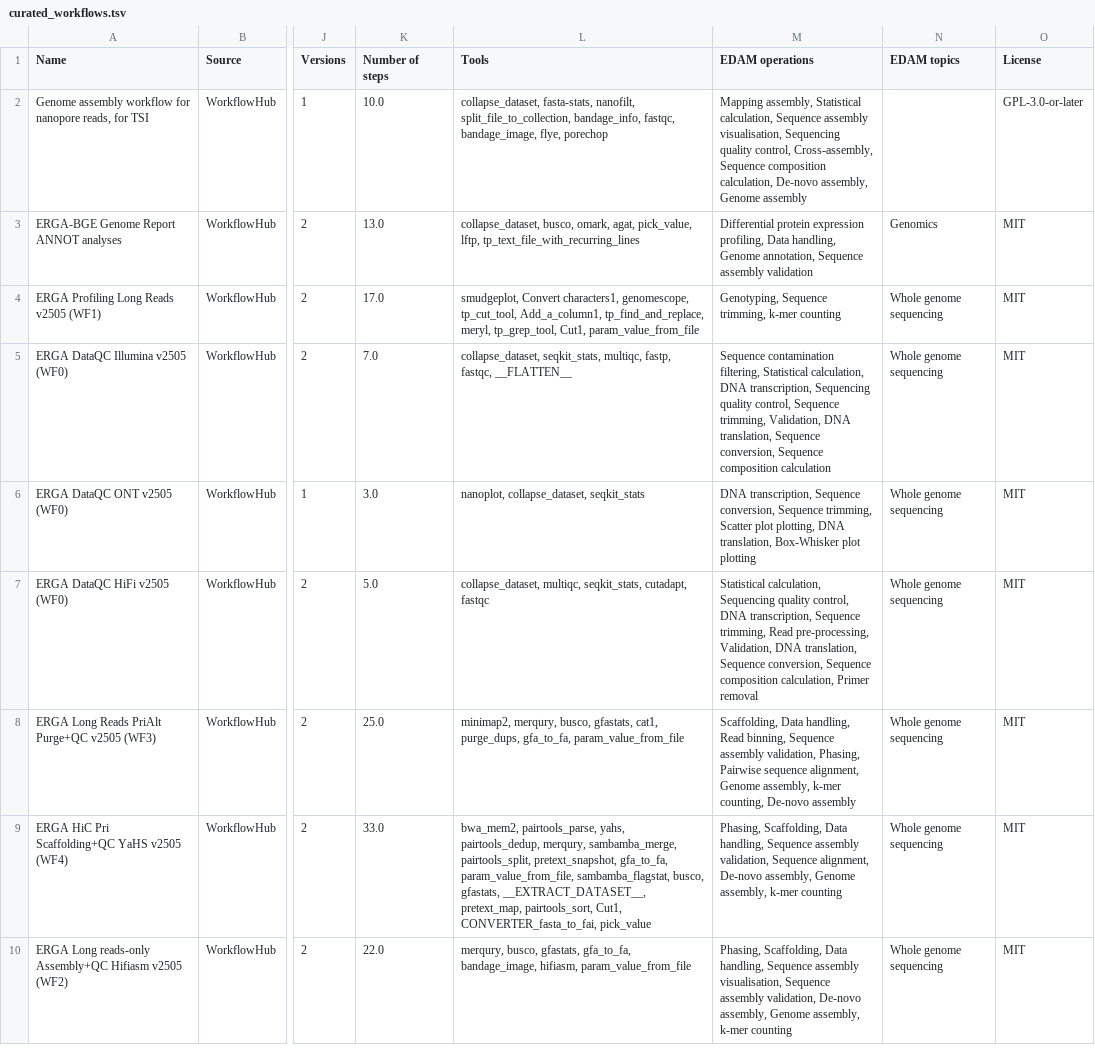
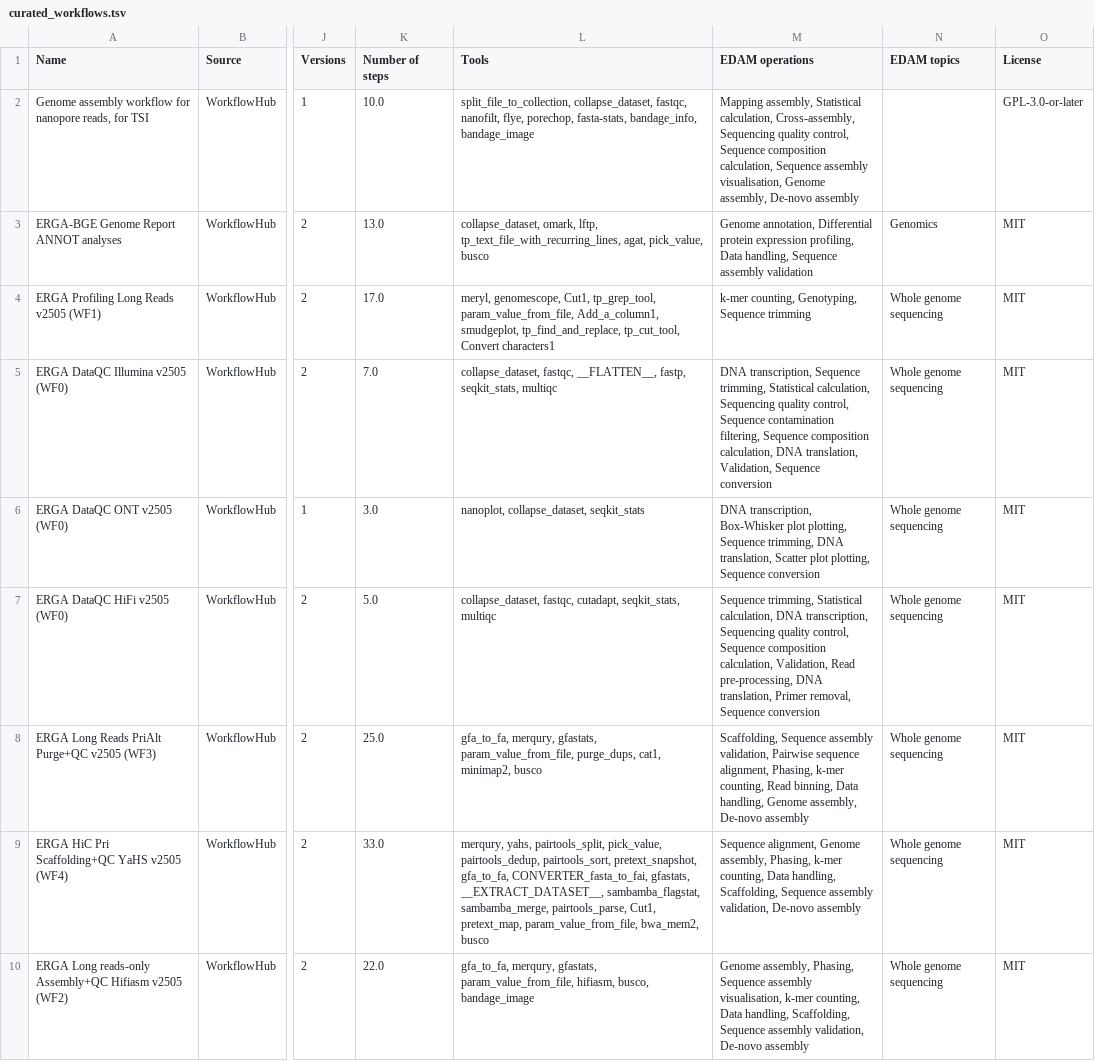
Before and after one commit to galaxyproject/galaxy_codex, a TSV file: communities/biodiversity/resources/curated_workflows.tsv, drawn as a sheet; only a part is shown, gaps mark what is left out; the diff covers the shown part only; the diff names each change by its address in the sheet, - before the commit and + after, or states it on an @@ line.

```diff
--- a/communities/biodiversity/resources/curated_workflows.tsv
+++ b/communities/biodiversity/resources/curated_workflows.tsv
-L2 (Tools): collapse_dataset, fasta-stats, nanofilt, split_file_to_collection, bandage_info, fastqc, bandage_image, flye, porechop
+L2 (Tools): split_file_to_collection, collapse_dataset, fastqc, nanofilt, flye, porechop, fasta-stats, bandage_info, bandage_image
-M2 (EDAM operations): …Statistical calculation, Sequence assembly visualisation, Sequencing quality control, Cross-assembly, Sequence composition calculation, De-novo assembly, Genome assembly
+M2 (EDAM operations): …Statistical calculation, Cross-assembly, Sequencing quality control, Sequence composition calculation, Sequence assembly visualisation, Genome assembly, De-novo assembly
-L3 (Tools): collapse_dataset, busco, omark, agat, pick_value, lftp, tp_text_file_with_recurring_lines
+L3 (Tools): collapse_dataset, omark, lftp, tp_text_file_with_recurring_lines, agat, pick_value, busco
-M3 (EDAM operations): Differential protein expression profiling, Data handling, Genome annotation, Sequence assembly…
+M3 (EDAM operations): Genome annotation, Differential protein expression profiling, Data handling, Sequence assembly…
-L4 (Tools): smudgeplot, Convert characters1, genomescope, tp_cut_tool, Add_a_column1, tp_find_and_replace, meryl, tp_grep_tool, Cut1, param_value_from_file
+L4 (Tools): meryl, genomescope, Cut1, tp_grep_tool, param_value_from_file, Add_a_column1, smudgeplot, tp_find_and_replace, tp_cut_tool, Convert characters1
-M4 (EDAM operations): Genotyping, Sequence trimming, k-mer counting
+M4 (EDAM operations): k-mer counting, Genotyping, Sequence trimming
-L5 (Tools): collapse_dataset, seqkit_stats, multiqc, fastp, fastqc, __FLATTEN__
+L5 (Tools): collapse_dataset, fastqc, __FLATTEN__, fastp, seqkit_stats, multiqc
-M5 (EDAM operations): Sequence contamination filtering, Statistical calculation, DNA transcription, Sequencing quality control, Sequence trimming, Validation, DNA translation, Sequence conversion, Sequence composition calculation
+M5 (EDAM operations): DNA transcription, Sequence trimming, Statistical calculation, Sequencing quality control, Sequence contamination filtering, Sequence composition calculation, DNA translation, Validation, Sequence conversion
-M6 (EDAM operations): DNA transcription, Sequence conversion, Sequence trimming, Scatter plot plotting, DNA translation, Box-Whisker plot plotting
+M6 (EDAM operations): DNA transcription, Box-Whisker plot plotting, Sequence trimming, DNA translation, Scatter plot plotting, Sequence conversion
-L7 (Tools): collapse_dataset, multiqc, seqkit_stats, cutadapt, fastqc
+L7 (Tools): collapse_dataset, fastqc, cutadapt, seqkit_stats, multiqc
-M7 (EDAM operations): Statistical calculation, Sequencing quality control, DNA transcription, Sequence trimming, Read pre-processing, Validation, DNA translation, Sequence conversion, Sequence composition calculation, Primer removal
+M7 (EDAM operations): Sequence trimming, Statistical calculation, DNA transcription, Sequencing quality control, Sequence composition calculation, Validation, Read pre-processing, DNA translation, Primer removal, Sequence conversion
-L8 (Tools): minimap2, merqury, busco, gfastats, cat1, purge_dups, gfa_to_fa, param_value_from_file
+L8 (Tools): gfa_to_fa, merqury, gfastats, param_value_from_file, purge_dups, cat1, minimap2, busco
-M8 (EDAM operations): Scaffolding, Data handling, Read binning, Sequence assembly validation, Phasing, Pairwise sequence alignment, Genome assembly, k-mer counting, De-novo assembly
+M8 (EDAM operations): Scaffolding, Sequence assembly validation, Pairwise sequence alignment, Phasing, k-mer counting, Read binning, Data handling, Genome assembly, De-novo assembly
-L9 (Tools): bwa_mem2, pairtools_parse, yahs, pairtools_dedup, merqury, sambamba_merge, pairtools_split, pretext_snapshot, gfa_to_fa, param_value_from_file, sambamba_flagstat, busco, gfastats, __EXTRACT_DATASET__, pretext_map, pairtools_sort, Cut1, CONVERTER_fasta_to_fai, pick_value
+L9 (Tools): merqury, yahs, pairtools_split, pick_value, pairtools_dedup, pairtools_sort, pretext_snapshot, gfa_to_fa, CONVERTER_fasta_to_fai, gfastats, __EXTRACT_DATASET__, sambamba_flagstat, sambamba_merge, pairtools_parse, Cut1, pretext_map, param_value_from_file, bwa_mem2, busco
-M9 (EDAM operations): Phasing, Scaffolding, Data handling, Sequence assembly validation, Sequence alignment, De-novo assembly, Genome assembly, k-mer counting
+M9 (EDAM operations): Sequence alignment, Genome assembly, Phasing, k-mer counting, Data handling, Scaffolding, Sequence assembly validation, De-novo assembly
-L10 (Tools): merqury, busco, gfastats, gfa_to_fa, bandage_image, hifiasm, param_value_from_file
+L10 (Tools): gfa_to_fa, merqury, gfastats, param_value_from_file, hifiasm, busco, bandage_image
-M10 (EDAM operations): Phasing, Scaffolding, Data handling, Sequence assembly visualisation, Sequence assembly validation, De-novo assembly, Genome assembly, k-mer counting
+M10 (EDAM operations): Genome assembly, Phasing, Sequence assembly visualisation, k-mer counting, Data handling, Scaffolding, Sequence assembly validation, De-novo assembly
```
Also changed, not shown: 28 edited cells elsewhere in this file, communities/all/resources/tutorials.tsv, communities/biodiversity/resources/tutorials.tsv, 22 other files.
